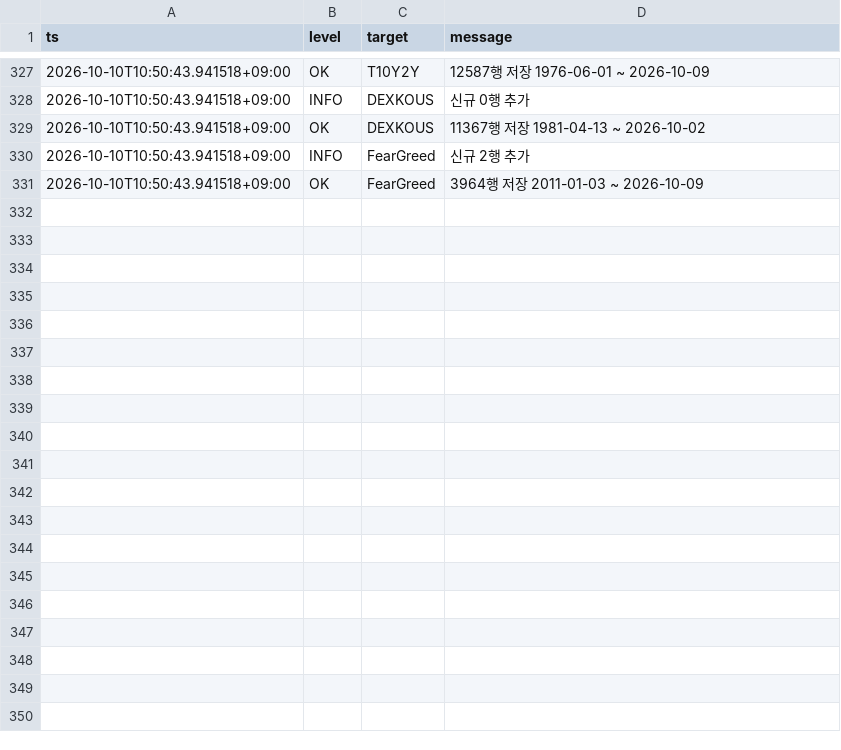
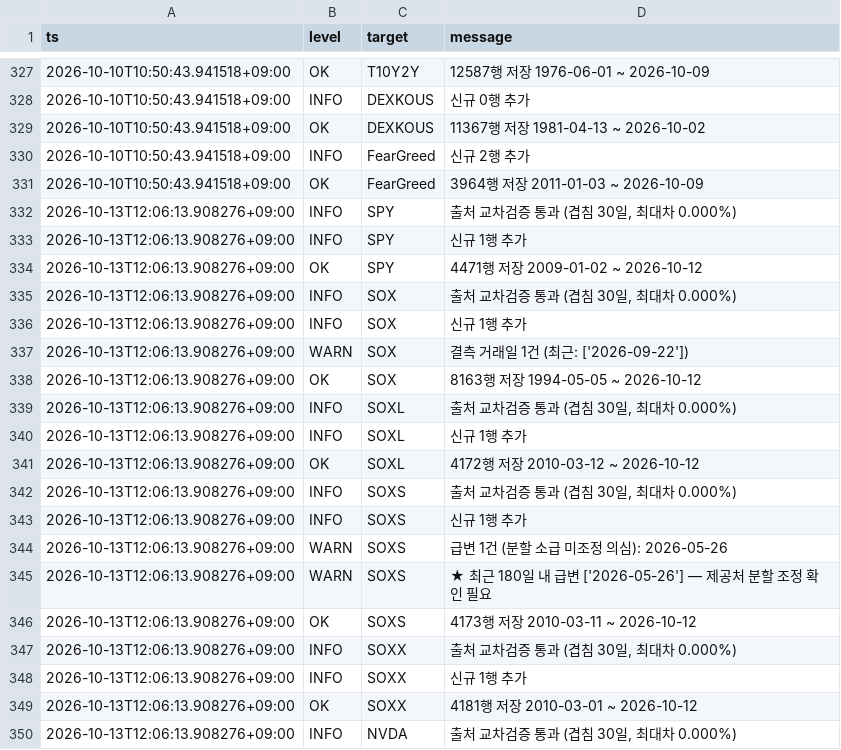
Before and after one commit to SANGMOLEE/soxl-data, a CSV file: logs/202610.csv, drawn as a sheet; only a part is shown, gaps mark what is left out; the diff covers the shown part only; the diff names each change by its address in the sheet, - before the commit and + after, or states it on an @@ line.

Commit message:
data: 2026-10-12 [WARN]

```diff
--- a/logs/202610.csv
+++ b/logs/202610.csv
+row 332: 2026-10-13T12:06:13.908276+09:00 | INFO | SPY | 출처 교차검증 통과 (겹침 30일, 최대차 0.000%)
+row 333: 2026-10-13T12:06:13.908276+09:00 | INFO | SPY | 신규 1행 추가
+row 334: 2026-10-13T12:06:13.908276+09:00 | OK | SPY | 4471행 저장 2009-01-02 ~ 2026-10-12
+row 335: 2026-10-13T12:06:13.908276+09:00 | INFO | SOX | 출처 교차검증 통과 (겹침 30일, 최대차 0.000%)
+row 336: 2026-10-13T12:06:13.908276+09:00 | INFO | SOX | 신규 1행 추가
+row 337: 2026-10-13T12:06:13.908276+09:00 | WARN | SOX | 결측 거래일 1건 (최근: ['2026-09-22'])
+row 338: 2026-10-13T12:06:13.908276+09:00 | OK | SOX | 8163행 저장 1994-05-05 ~ 2026-10-12
+row 339: 2026-10-13T12:06:13.908276+09:00 | INFO | SOXL | 출처 교차검증 통과 (겹침 30일, 최대차 0.000%)
+row 340: 2026-10-13T12:06:13.908276+09:00 | INFO | SOXL | 신규 1행 추가
+row 341: 2026-10-13T12:06:13.908276+09:00 | OK | SOXL | 4172행 저장 2010-03-12 ~ 2026-10-12
+row 342: 2026-10-13T12:06:13.908276+09:00 | INFO | SOXS | 출처 교차검증 통과 (겹침 30일, 최대차 0.000%)
+row 343: 2026-10-13T12:06:13.908276+09:00 | INFO | SOXS | 신규 1행 추가
+row 344: 2026-10-13T12:06:13.908276+09:00 | WARN | SOXS | 급변 1건 (분할 소급 미조정 의심): 2026-05-26
+row 345: 2026-10-13T12:06:13.908276+09:00 | WARN | SOXS | ★ 최근 180일 내 급변 ['2026-05-26'] — 제공처 분할 조정 확인 필요
+row 346: 2026-10-13T12:06:13.908276+09:00 | OK | SOXS | 4173행 저장 2010-03-11 ~ 2026-10-12
+row 347: 2026-10-13T12:06:13.908276+09:00 | INFO | SOXX | 출처 교차검증 통과 (겹침 30일, 최대차 0.000%)
+row 348: 2026-10-13T12:06:13.908276+09:00 | INFO | SOXX | 신규 1행 추가
+row 349: 2026-10-13T12:06:13.908276+09:00 | OK | SOXX | 4181행 저장 2010-03-01 ~ 2026-10-12
+row 350: 2026-10-13T12:06:13.908276+09:00 | INFO | NVDA | 출처 교차검증 통과 (겹침 30일, 최대차 0.000%)
```
Also changed, not shown: 22 added rows elsewhere in this file, data/prices/NVDA.csv, data/prices/QQQ.csv, 10 other files.
